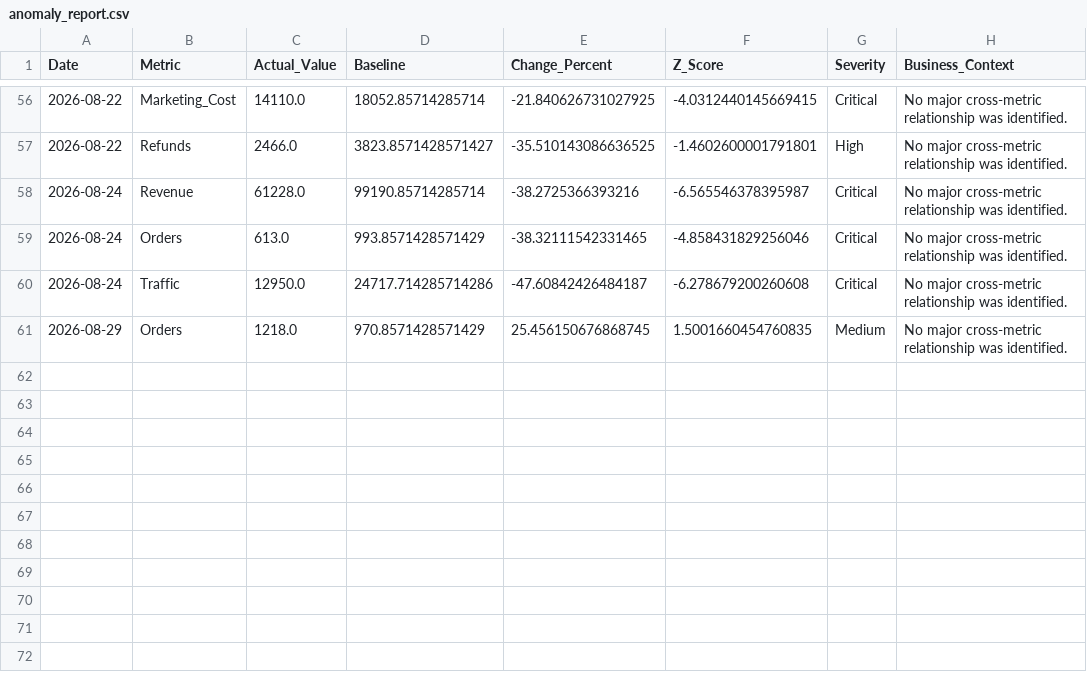
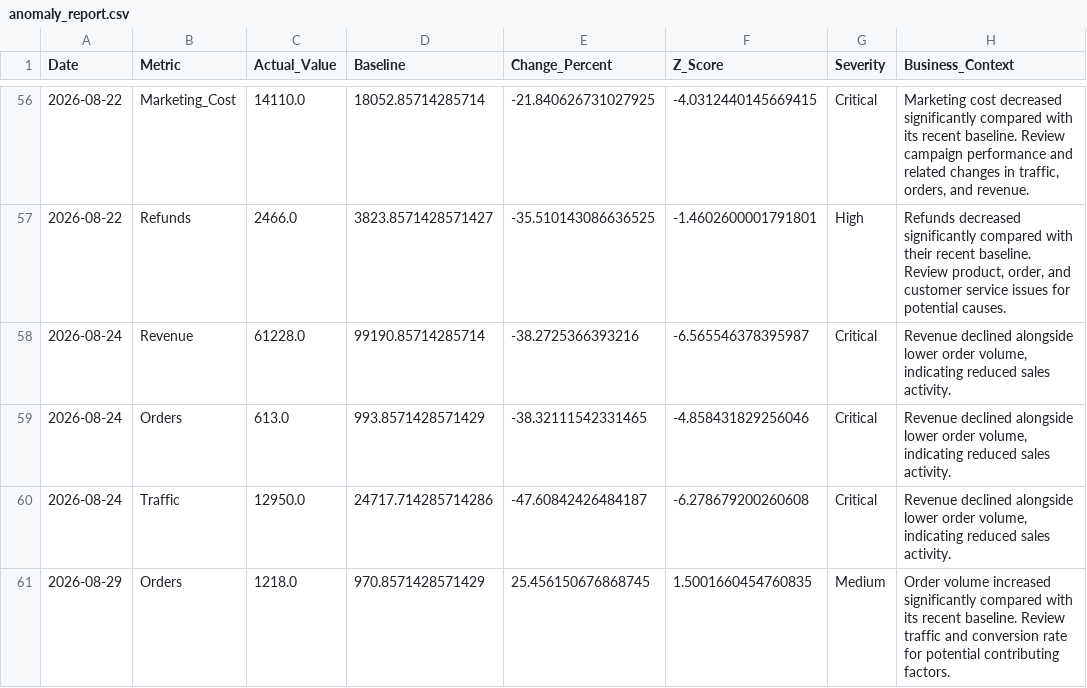
Before and after one commit to Lavish-757/AI-Business-Anomaly-Agent, a CSV file: reports/anomaly_report.csv, drawn as a sheet; only a part is shown, gaps mark what is left out; the diff covers the shown part only.

```diff
--- a/reports/anomaly_report.csv
+++ b/reports/anomaly_report.csv
@@ -56,6 +56,6 @@ Date,Metric,Actual_Value,Baseline,Change_Percent,Z_Score,Severity,Business_Conte
-2026-08-22,Marketing_Cost,14110.0,18052.85714285714,-21.840626731027925,-4.0312440145669415,Critical,No major cross-metric relationship was identified.
-2026-08-22,Refunds,2466.0,3823.8571428571427,-35.510143086636525,-1.4602600001791801,High,No major cross-metric relationship was identified.
-2026-08-24,Revenue,61228.0,99190.85714285714,-38.2725366393216,-6.565546378395987,Critical,No major cross-metric relationship was identified.
-2026-08-24,Orders,613.0,993.8571428571429,-38.32111542331465,-4.858431829256046,Critical,No major cross-metric relationship was identified.
-2026-08-24,Traffic,12950.0,24717.714285714286,-47.60842426484187,-6.278679200260608,Critical,No major cross-metric relationship was identified.
-2026-08-29,Orders,1218.0,970.8571428571429,25.456150676868745,1.5001660454760835,Medium,No major cross-metric relationship was identified.
+2026-08-22,Marketing_Cost,14110.0,18052.85714285714,-21.840626731027925,-4.0312440145669415,Critical,"Marketing cost decreased significantly compared with its recent baseline. Review campaign performance and related changes in traffic, orders, and revenue."
+2026-08-22,Refunds,2466.0,3823.8571428571427,-35.510143086636525,-1.4602600001791801,High,"Refunds decreased significantly compared with their recent baseline. Review product, order, and customer service issues for potential causes."
+2026-08-24,Revenue,61228.0,99190.85714285714,-38.2725366393216,-6.565546378395987,Critical,"Revenue declined alongside lower order volume, indicating reduced sales activity."
+2026-08-24,Orders,613.0,993.8571428571429,-38.32111542331465,-4.858431829256046,Critical,"Revenue declined alongside lower order volume, indicating reduced sales activity."
+2026-08-24,Traffic,12950.0,24717.714285714286,-47.60842426484187,-6.278679200260608,Critical,"Revenue declined alongside lower order volume, indicating reduced sales activity."
+2026-08-29,Orders,1218.0,970.8571428571429,25.456150676868745,1.5001660454760835,Medium,Order volume increased significantly compared with its recent baseline. Review traffic and conversion rate for potential contributing factors.
```
Also changed, not shown: 54 edited cells elsewhere in this file, 6 other files.
